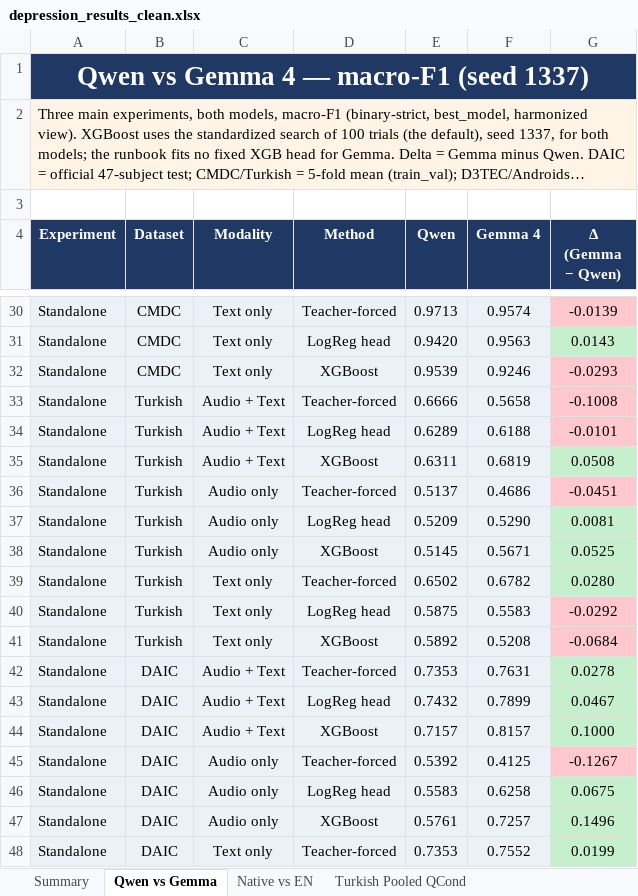
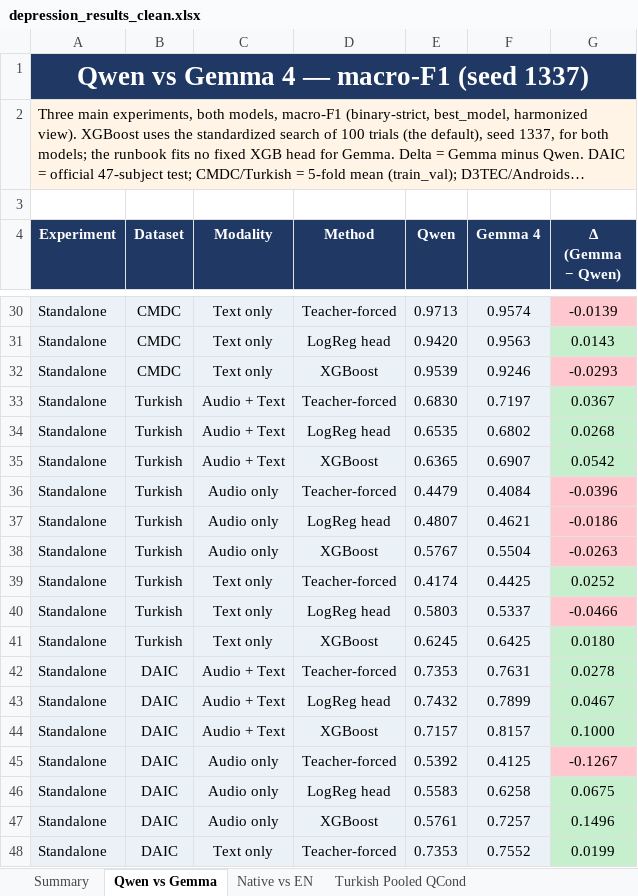
Before and after one commit to emreYilmaz28845/LLM-Depression, an Excel workbook: depression_results_clean.xlsx, sheet Qwen vs Gemma, drawn as a sheet; only a part is shown, gaps mark what is left out; long unchanged cells end in …; values as stored, in another font and other column widths than the file's, no borders; the diff covers the shown part only; the diff names each change by its address in the sheet, - before the commit and + after, or states it on an @@ line.

```diff
--- a/depression_results_clean.xlsx (sheet Qwen vs Gemma)
+++ b/depression_results_clean.xlsx (sheet Qwen vs Gemma)
-E33 (Qwen): 0.6666
+E33 (Qwen): 0.6830
-F33 (Gemma 4): 0.5658
+F33 (Gemma 4): 0.7197
-G33 (Δ (Gemma − Qwen)): -0.1008
+G33 (Δ (Gemma − Qwen)): 0.0367
-G33:G34 fill: #FFC7CE
+G33:G34 fill: #C6EFCE
-E34 (Qwen): 0.6289
+E34 (Qwen): 0.6535
-F34 (Gemma 4): 0.6188
+F34 (Gemma 4): 0.6802
-G34 (Δ (Gemma − Qwen)): -0.0101
+G34 (Δ (Gemma − Qwen)): 0.0268
-E35 (Qwen): 0.6311
+E35 (Qwen): 0.6365
-F35 (Gemma 4): 0.6819
+F35 (Gemma 4): 0.6907
-G35 (Δ (Gemma − Qwen)): 0.0508
+G35 (Δ (Gemma − Qwen)): 0.0542
-E36 (Qwen): 0.5137
+E36 (Qwen): 0.4479
-F36 (Gemma 4): 0.4686
+F36 (Gemma 4): 0.4084
-G36 (Δ (Gemma − Qwen)): -0.0451
+G36 (Δ (Gemma − Qwen)): -0.0396
-E37 (Qwen): 0.5209
+E37 (Qwen): 0.4807
-F37 (Gemma 4): 0.5290
+F37 (Gemma 4): 0.4621
-G37 (Δ (Gemma − Qwen)): 0.0081
+G37 (Δ (Gemma − Qwen)): -0.0186
-G37:G38 fill: #C6EFCE
+G37:G38 fill: #FFC7CE
-E38 (Qwen): 0.5145
+E38 (Qwen): 0.5767
-F38 (Gemma 4): 0.5671
+F38 (Gemma 4): 0.5504
-G38 (Δ (Gemma − Qwen)): 0.0525
+G38 (Δ (Gemma − Qwen)): -0.0263
-E39 (Qwen): 0.6502
+E39 (Qwen): 0.4174
-F39 (Gemma 4): 0.6782
+F39 (Gemma 4): 0.4425
-G39 (Δ (Gemma − Qwen)): 0.0280
+G39 (Δ (Gemma − Qwen)): 0.0252
-E40 (Qwen): 0.5875
+E40 (Qwen): 0.5803
-F40 (Gemma 4): 0.5583
+F40 (Gemma 4): 0.5337
-G40 (Δ (Gemma − Qwen)): -0.0292
+G40 (Δ (Gemma − Qwen)): -0.0466
-E41 (Qwen): 0.5892
+E41 (Qwen): 0.6245
-F41 (Gemma 4): 0.5208
+F41 (Gemma 4): 0.6425
-G41 (Δ (Gemma − Qwen)): -0.0684
+G41 (Δ (Gemma − Qwen)): 0.0180
-G41 fill: #FFC7CE
+G41 fill: #C6EFCE
```
Also changed, not shown: 1 added row, 18 edited cells and cell formats elsewhere in this sheet, sheet Provenance, sheet Native vs EN, sheet Summary, 1 other file.
